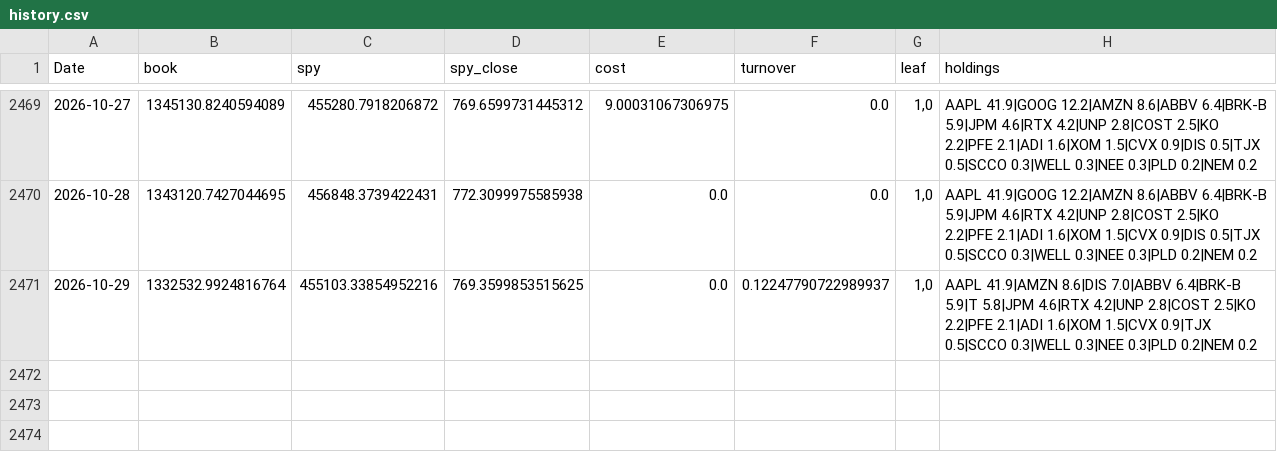
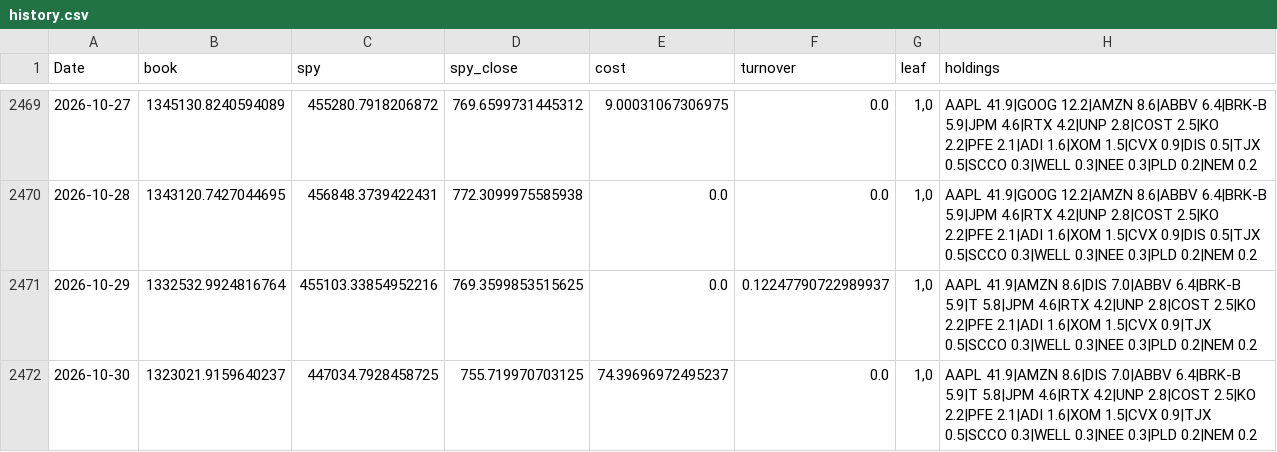
Before and after one commit to Searchideas/quant-trading, a CSV file: data/us/processed/page_store/history.csv, drawn as a sheet; only a part is shown, gaps mark what is left out; the diff names each change by its address in the sheet, - before the commit and + after, or states it on an @@ line.

```diff
--- a/data/us/processed/page_store/history.csv
+++ b/data/us/processed/page_store/history.csv
+row 2472: 2026-10-30 | 1323021.9159640237 | 447034.7928458725 | 755.719970703125 | 74.39696972495237 | 0.0 | 1,0 | AAPL 41.9|AMZN 8.6|DIS 7.0|ABBV 6.4|BRK-B 5.9|T 5.8|JPM 4.6|RTX 4.2|UNP 2.8|COST 2.5|KO 2.2|PFE 2.1|ADI 1.6|XOM 1.5|CVX 0.9|TJX 0.5|SCCO 0.3|WELL 0.3|NEE 0.3|PLD 0.2|NEM 0.2
```
Also changed, not shown: 3 other files.
